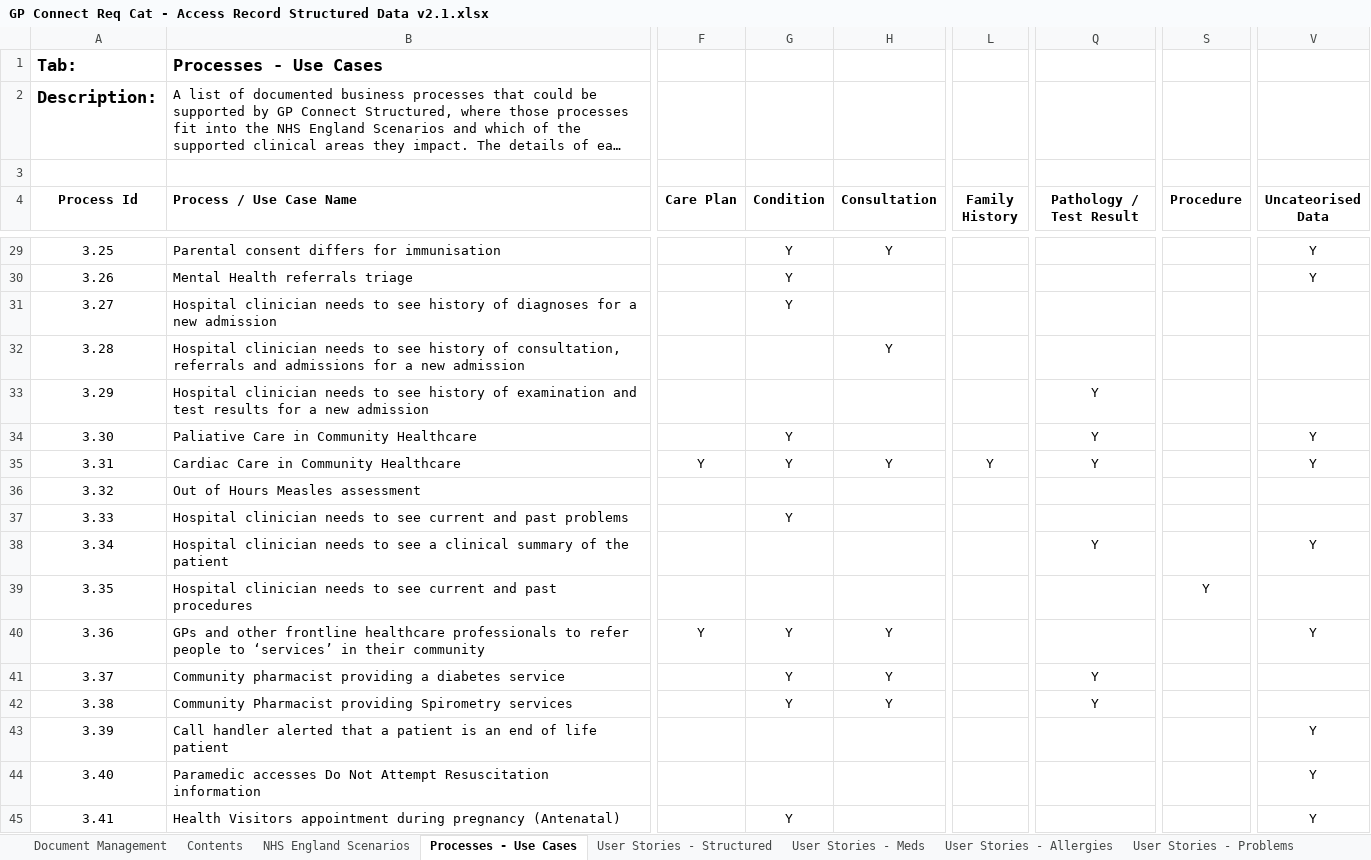
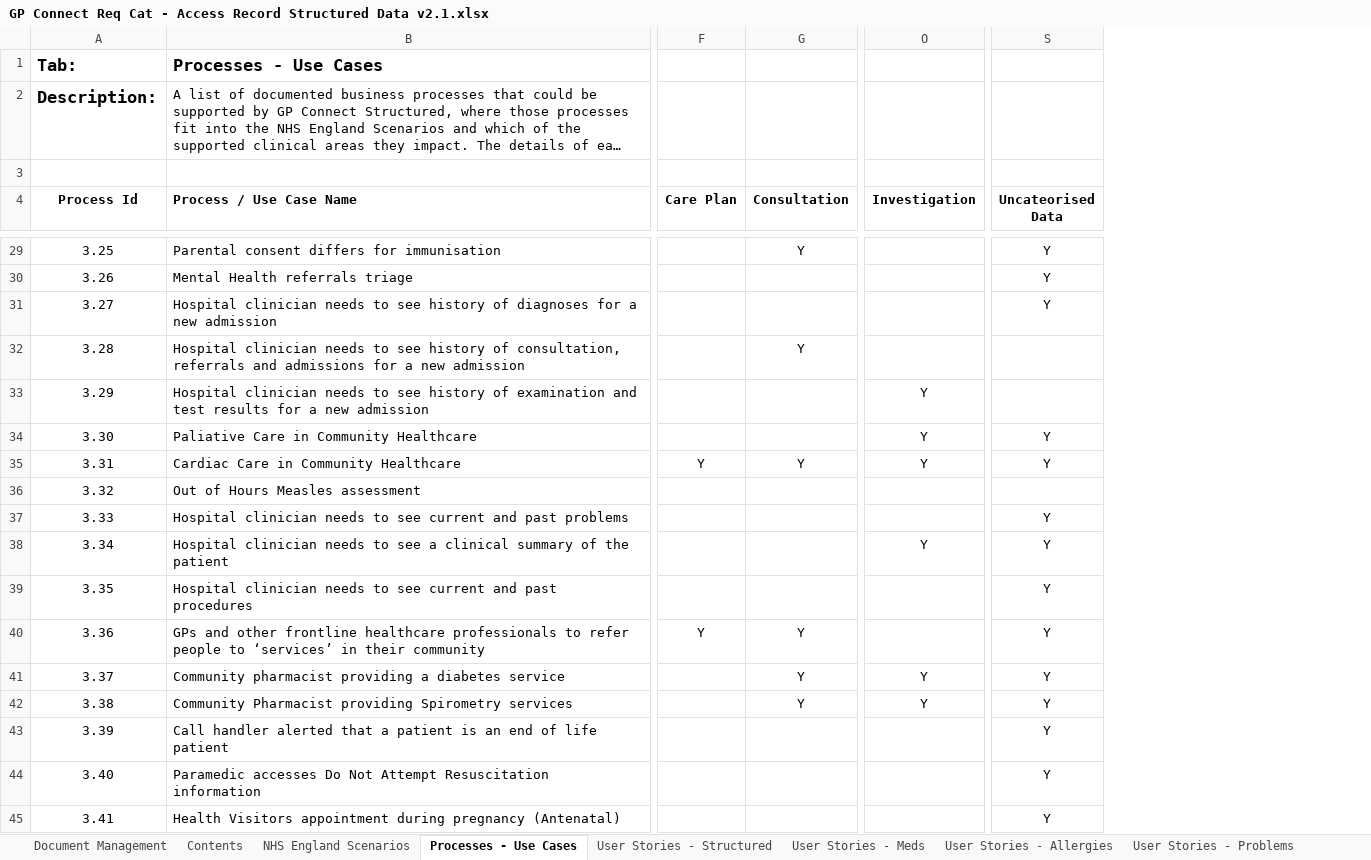
Before and after one commit to nhsconnect/gpconnect, an Excel workbook: pages/accessrecord_structured/GP Connect Req Cat - Access Record Structured Data v2.1.xlsx, sheet Processes - Use Cases, drawn as a sheet; only a part is shown, gaps mark what is left out; long unchanged cells end in …; values as stored, in another font and other column widths than the file's, no borders; removed rows and columns are numbered as before the commit, all else as after; the diff covers the shown part only; the diff names each change by its address in the sheet, - before the commit and + after, or states it on an @@ line.

```diff
--- a/pages/accessrecord_structured/GP Connect Req Cat - Access Record Structured Data v2.1.xlsx (sheet Processes - Use Cases)
+++ b/pages/accessrecord_structured/GP Connect Req Cat - Access Record Structured Data v2.1.xlsx (sheet Processes - Use Cases)
-column G (Condition), rows 29-45: Y | Y | Y |  |  | Y | Y |  | Y |  |  | Y | Y | Y |  |  | Y
-column L (Family History), row 35: Y
-column S (Procedure), row 39: Y
-O4: Pathology / Test Result
+O4: Investigation
-S31 (Uncateorised Data): (empty)
+S31 (Uncateorised Data): Y
-S37 (Uncateorised Data): (empty)
+S37 (Uncateorised Data): Y
-S39 (Uncateorised Data): (empty)
+S39 (Uncateorised Data): Y
-S41:S42 (Uncateorised Data): (empty)
+S41:S42 (Uncateorised Data): Y
```
Also changed, not shown: 8 edited cells elsewhere in this sheet, sheet Logical Data Model.
